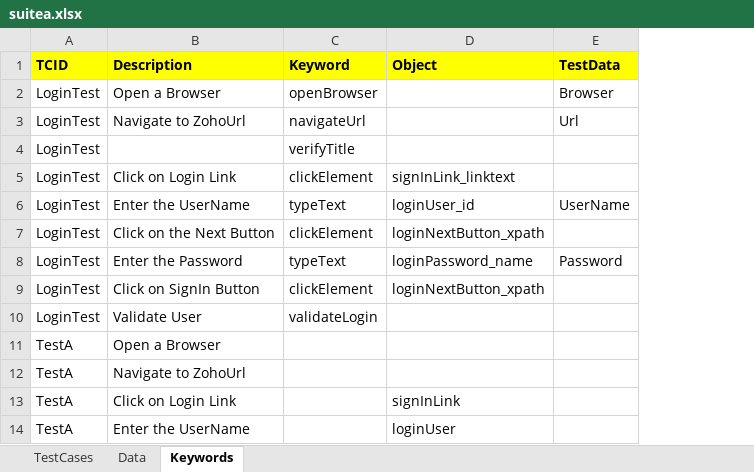
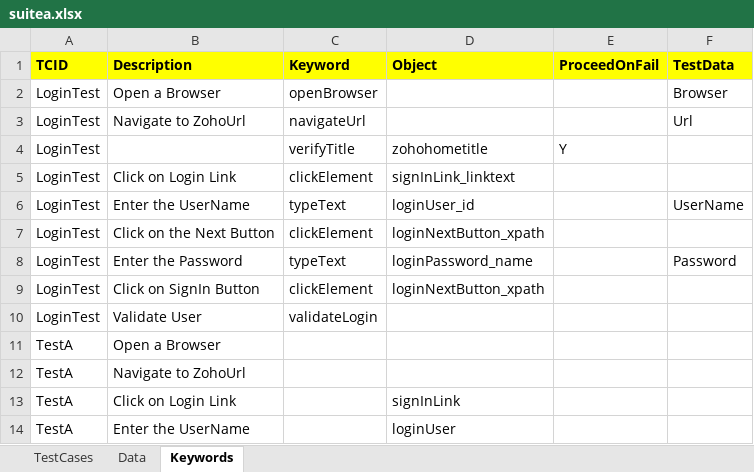
Before and after one commit to ravilella1234/Dec2020_Selenium_Batch, an Excel workbook: SalesforceCRM/DataSources/suitea.xlsx, sheet Keywords, drawn as a sheet; values as stored, in another font and other column widths than the file's, no borders; the diff names each change by its address in the sheet, - before the commit and + after, or states it on an @@ line.

```diff
--- a/SalesforceCRM/DataSources/suitea.xlsx (sheet Keywords)
+++ b/SalesforceCRM/DataSources/suitea.xlsx (sheet Keywords)
+column E (ProceedOnFail), row 4: Y
-D4 (Object): (empty)
+D4 (Object): zohohometitle
```
Also changed, not shown: sheet Data, 19 other files.
